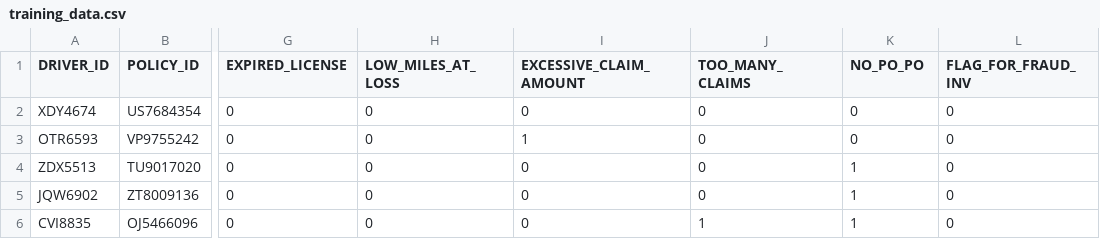
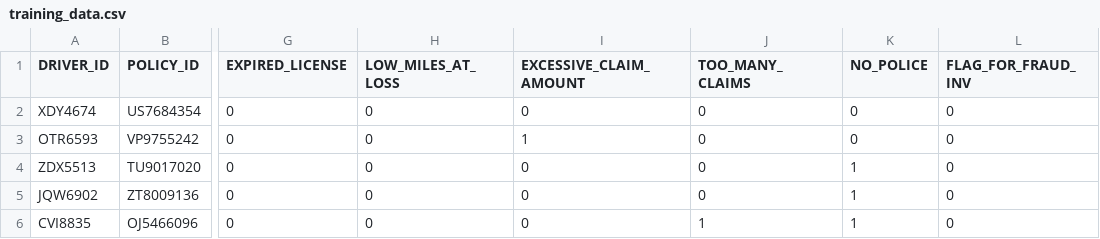
Before and after one commit to emartensibm/openscale-insurance-demo, a CSV file: data/training_data.csv, drawn as a sheet; only a part is shown, gaps mark what is left out; the diff names each change by its address in the sheet, - before the commit and + after, or states it on an @@ line.

Commit message:
update training data column name

```diff
--- a/data/training_data.csv
+++ b/data/training_data.csv
-K1: NO_PO_PO
+K1: NO_POLICE
```
